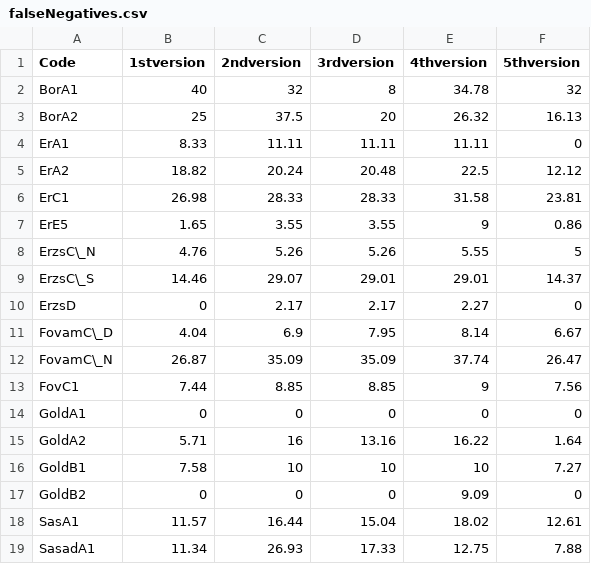
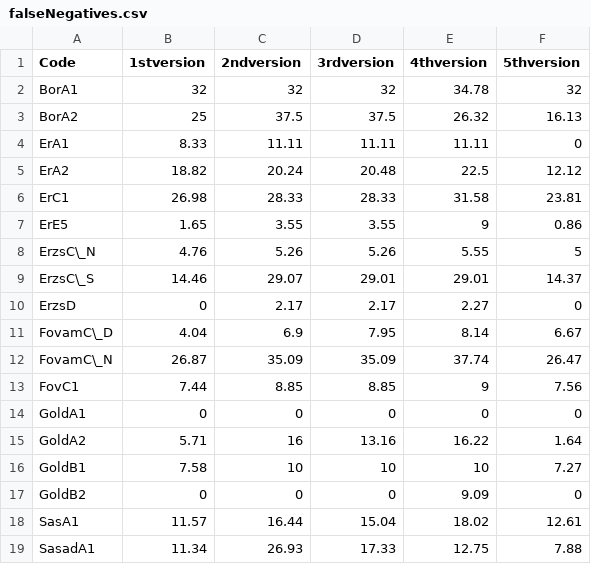
Before and after one commit to Lilol/Dipterv, a CSV file: Latex document/csvs/falseNegatives.csv, drawn as a sheet.

```diff
--- a/Latex document/csvs/falseNegatives.csv
+++ b/Latex document/csvs/falseNegatives.csv
@@ -1,4 +1,4 @@
 Code,1stversion,2ndversion,3rdversion,4thversion,5thversion
-BorA1,40,32,8,34.78,32
-BorA2,25,37.5,20,26.32,16.13
+BorA1,32,32,32,34.78,32
+BorA2,25,37.5,37.5,26.32,16.13
 ErA1,8.33,11.11,11.11,11.11,0
```
Also changed, not shown: Latex document/csvs/accuracies.csv, Latex document/csvs/falsePositives.csv, 13 other files.
